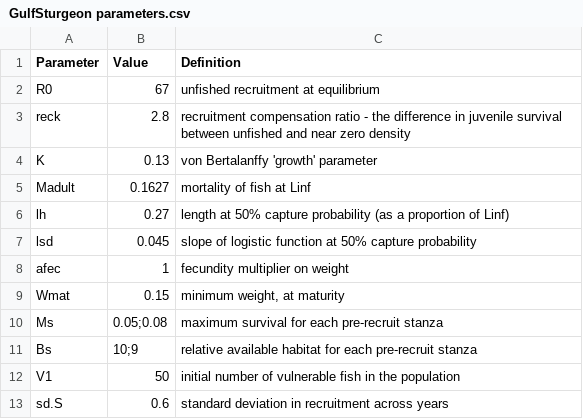
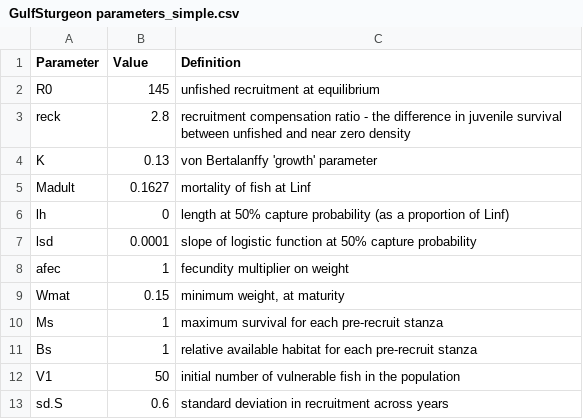
Before and after one commit to LewCoggins-NOAA/GulfSturgeon, a CSV file: GulfSturgeon parameters_simple.csv (was GulfSturgeon parameters.csv), drawn as a sheet.

Commit message:
Simple Recruitment Contour Plot update

```diff
--- a/GulfSturgeon parameters.csv
+++ b/GulfSturgeon parameters_simple.csv
@@ -1,3 +1,3 @@
 Parameter,Value,Definition
-R0,67,unfished recruitment at equilibrium
+R0,145,unfished recruitment at equilibrium
 reck,2.8,recruitment compensation ratio - the difference in juvenile survival between unfished and near zero density
@@ -5,8 +5,8 @@ K,0.13,von Bertalanffy 'growth' parameter
 Madult,0.1627,mortality of fish at Linf
-lh,0.27,length at 50% capture probability (as a proportion of Linf)
-lsd,0.045,slope of logistic function at 50% capture probability
+lh,0,length at 50% capture probability (as a proportion of Linf)
+lsd,0.0001,slope of logistic function at 50% capture probability
 afec,1,fecundity multiplier on weight
 Wmat,0.15,"minimum weight, at maturity"
-Ms,0.05;0.08,maximum survival for each pre-recruit stanza
-Bs,10;9,relative available habitat for each pre-recruit stanza
+Ms,1,maximum survival for each pre-recruit stanza
+Bs,1,relative available habitat for each pre-recruit stanza
 V1,50,initial number of vulnerable fish in the population
```
Also changed, not shown: 3 other files.
